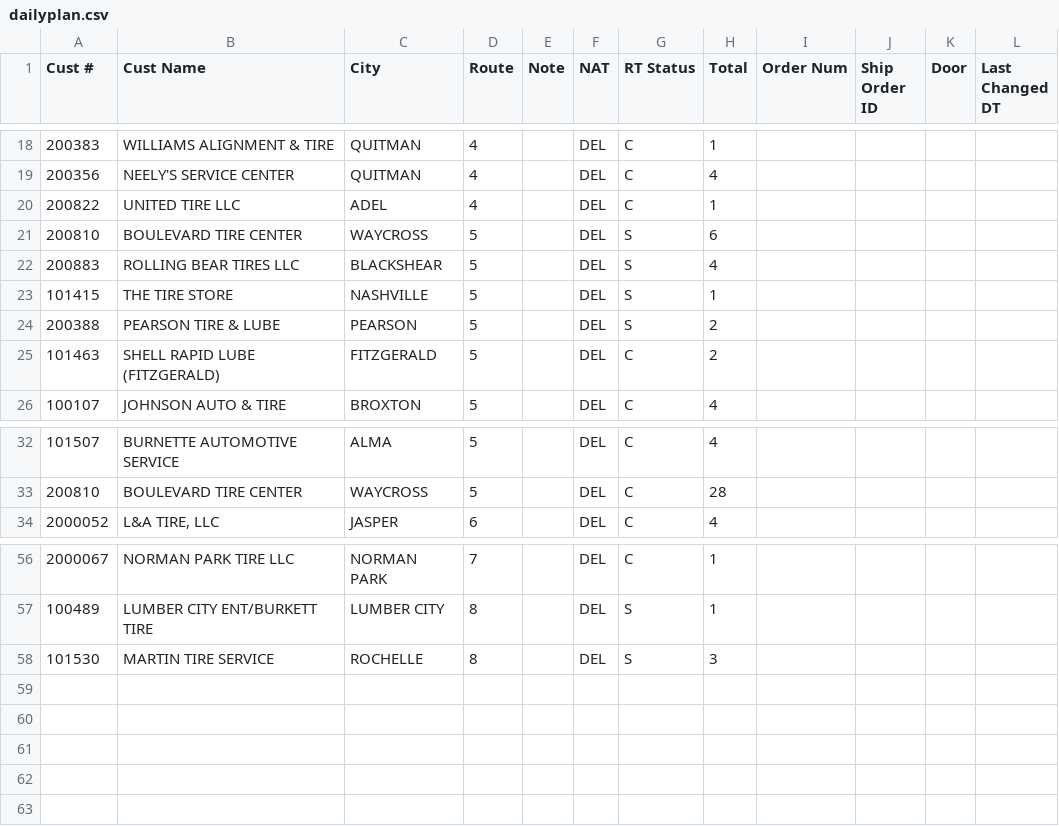
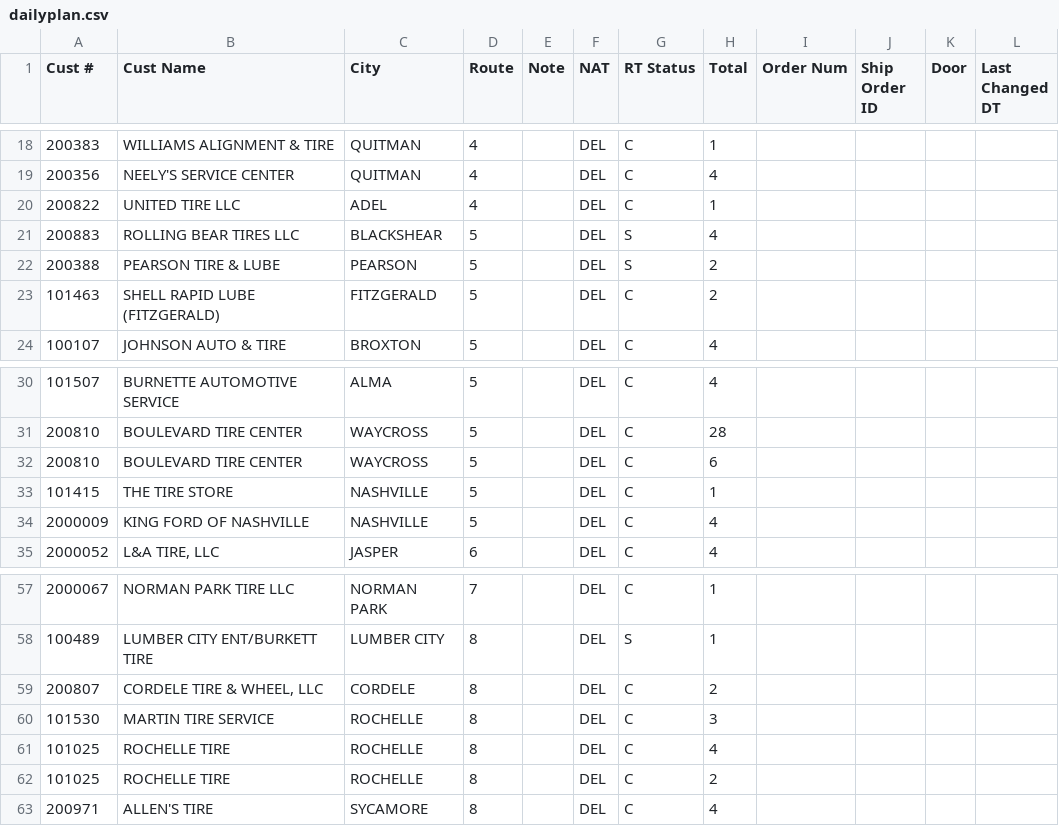
Before and after one commit to Casteel1983/td-dispatch, a CSV file: feed/2026-11-24_morning/dailyplan.csv, drawn as a sheet; only a part is shown, gaps mark what is left out.

Commit message:
Dispatch feed 2026-11-24 07:00

```diff
--- a/feed/2026-11-24_morning/dailyplan.csv
+++ b/feed/2026-11-24_morning/dailyplan.csv
@@ -20,5 +20,3 @@ Cust #,Cust Name,City,Route,Note,NAT,RT Status,Total,Order Num,Ship Order ID,Doo
 200822,UNITED TIRE LLC,ADEL,4,,DEL,C,1,,,,
-200810,BOULEVARD TIRE CENTER,WAYCROSS,5,,DEL,S,6,,,,
 200883,ROLLING BEAR TIRES LLC,BLACKSHEAR,5,,DEL,S,4,,,,
-101415,THE TIRE STORE,NASHVILLE,5,,DEL,S,1,,,,
 200388,PEARSON TIRE & LUBE,PEARSON,5,,DEL,S,2,,,,
@@ -33,2 +31,5 @@ Cust #,Cust Name,City,Route,Note,NAT,RT Status,Total,Order Num,Ship Order ID,Doo
 200810,BOULEVARD TIRE CENTER,WAYCROSS,5,,DEL,C,28,,,,
+200810,BOULEVARD TIRE CENTER,WAYCROSS,5,,DEL,C,6,,,,
+101415,THE TIRE STORE,NASHVILLE,5,,DEL,C,1,,,,
+2000009,KING FORD OF NASHVILLE,NASHVILLE,5,,DEL,C,4,,,,
 2000052,"L&A TIRE, LLC",JASPER,6,,DEL,C,4,,,,
@@ -57,2 +58,6 @@ Cust #,Cust Name,City,Route,Note,NAT,RT Status,Total,Order Num,Ship Order ID,Doo
 100489,LUMBER CITY ENT/BURKETT TIRE,LUMBER CITY,8,,DEL,S,1,,,,
-101530,MARTIN TIRE SERVICE,ROCHELLE,8,,DEL,S,3,,,,
+200807,"CORDELE TIRE & WHEEL, LLC",CORDELE,8,,DEL,C,2,,,,
+101530,MARTIN TIRE SERVICE,ROCHELLE,8,,DEL,C,3,,,,
+101025,ROCHELLE TIRE,ROCHELLE,8,,DEL,C,4,,,,
+101025,ROCHELLE TIRE,ROCHELLE,8,,DEL,C,2,,,,
+200971,ALLEN'S TIRE,SYCAMORE,8,,DEL,C,4,,,,
```
Also changed, not shown: 3 other files.
